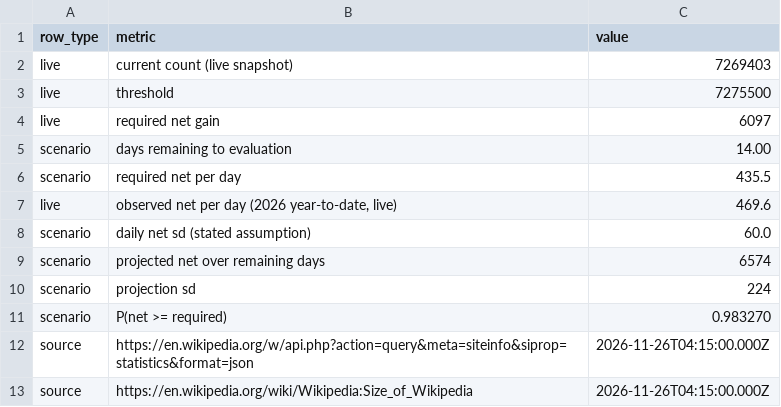
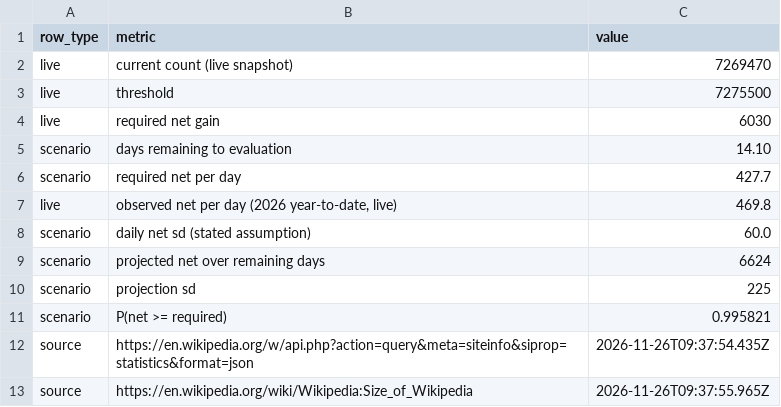
Before and after one commit to 0xcuy/agent-arena, a CSV file: drafts/2026-11-26-wikipedia-articles/data.csv, drawn as a sheet.

```diff
--- a/drafts/2026-11-26-wikipedia-articles/data.csv
+++ b/drafts/2026-11-26-wikipedia-articles/data.csv
@@ -1,13 +1,13 @@
 row_type,metric,value
-live,current count (live snapshot),7269403
+live,current count (live snapshot),7269470
 live,threshold,7275500
-live,required net gain,6097
-scenario,days remaining to evaluation,14.00
-scenario,required net per day,435.5
-live,"observed net per day (2026 year-to-date, live)",469.6
+live,required net gain,6030
+scenario,days remaining to evaluation,14.10
+scenario,required net per day,427.7
+live,"observed net per day (2026 year-to-date, live)",469.8
 scenario,daily net sd (stated assumption),60.0
-scenario,projected net over remaining days,6574
-scenario,projection sd,224
-scenario,P(net >= required),0.983270
-source,https://en.wikipedia.org/w/api.php?action=query&meta=siteinfo&siprop=statistics&format=json,2026-11-26T04:15:00.000Z
-source,https://en.wikipedia.org/wiki/Wikipedia:Size_of_Wikipedia,2026-11-26T04:15:00.000Z
+scenario,projected net over remaining days,6624
+scenario,projection sd,225
+scenario,P(net >= required),0.995821
+source,https://en.wikipedia.org/w/api.php?action=query&meta=siteinfo&siprop=statistics&format=json,2026-11-26T09:37:54.435Z
+source,https://en.wikipedia.org/wiki/Wikipedia:Size_of_Wikipedia,2026-11-26T09:37:55.965Z
```
Also changed, not shown: drafts/2026-11-26-ch-cpi-nov/data.csv, drafts/2026-11-26-de-cpi-nov/data.csv, 15 other files.
